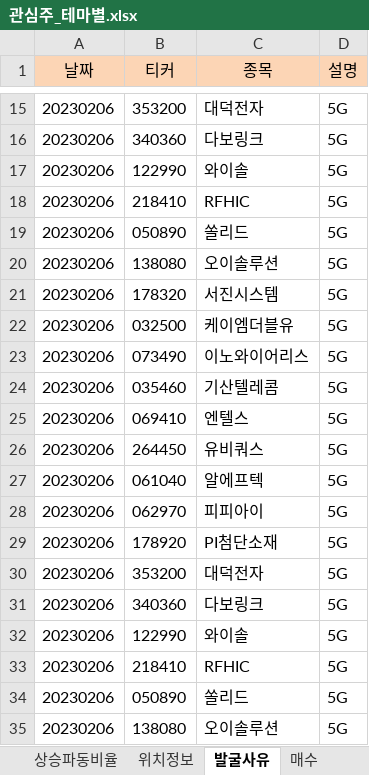
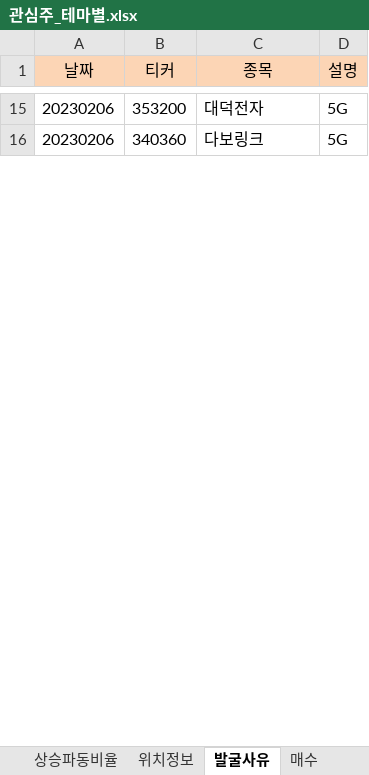
Before and after one commit to wndskim/stock, an Excel workbook: Data/관심주_테마별.xlsx, sheet 발굴사유, drawn as a sheet; only a part is shown, gaps mark what is left out; values as stored, in another font and other column widths than the file's, no borders; the diff covers the shown part only; the diff names each change by its address in the sheet, - before the commit and + after, or states it on an @@ line.

```diff
--- a/Data/관심주_테마별.xlsx (sheet 발굴사유)
+++ b/Data/관심주_테마별.xlsx (sheet 발굴사유)
-row 17: 20230206 | 122990 | 와이솔 | 5G
-row 18: 20230206 | 218410 | RFHIC | 5G
-row 19: 20230206 | 050890 | 쏠리드 | 5G
-row 20: 20230206 | 138080 | 오이솔루션 | 5G
-row 21: 20230206 | 178320 | 서진시스템 | 5G
-row 22: 20230206 | 032500 | 케이엠더블유 | 5G
-row 23: 20230206 | 073490 | 이노와이어리스 | 5G
-row 24: 20230206 | 035460 | 기산텔레콤 | 5G
-row 25: 20230206 | 069410 | 엔텔스 | 5G
-row 26: 20230206 | 264450 | 유비쿼스 | 5G
-row 27: 20230206 | 061040 | 알에프텍 | 5G
-row 28: 20230206 | 062970 | 피피아이 | 5G
-row 29: 20230206 | 178920 | PI첨단소재 | 5G
-row 30: 20230206 | 353200 | 대덕전자 | 5G
-row 31: 20230206 | 340360 | 다보링크 | 5G
-row 32: 20230206 | 122990 | 와이솔 | 5G
-row 33: 20230206 | 218410 | RFHIC | 5G
-row 34: 20230206 | 050890 | 쏠리드 | 5G
-row 35: 20230206 | 138080 | 오이솔루션 | 5G
```
Also changed, not shown: 168 removed rows elsewhere in this sheet, sheet 상승파동비율, sheet 위치정보.
